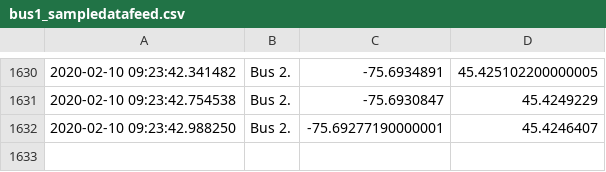
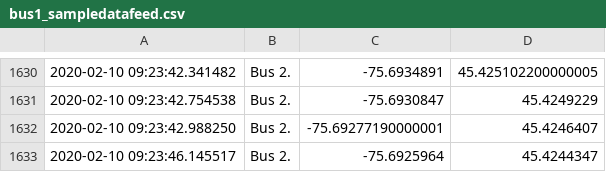
Before and after one commit to lt47/AAG, a CSV file: bus1_sampledatafeed.csv, drawn as a sheet; only a part is shown, gaps mark what is left out.

```diff
--- a/bus1_sampledatafeed.csv
+++ b/bus1_sampledatafeed.csv
@@ -1632 +1632,2 @@
 2020-02-10 09:23:42.988250,Bus 2.,-75.69277190000001,45.4246407
+2020-02-10 09:23:46.145517,Bus 2.,-75.6925964,45.4244347
```
Also changed, not shown: bus3_datafeed.csv, senate_sampledatafeed.csv.
